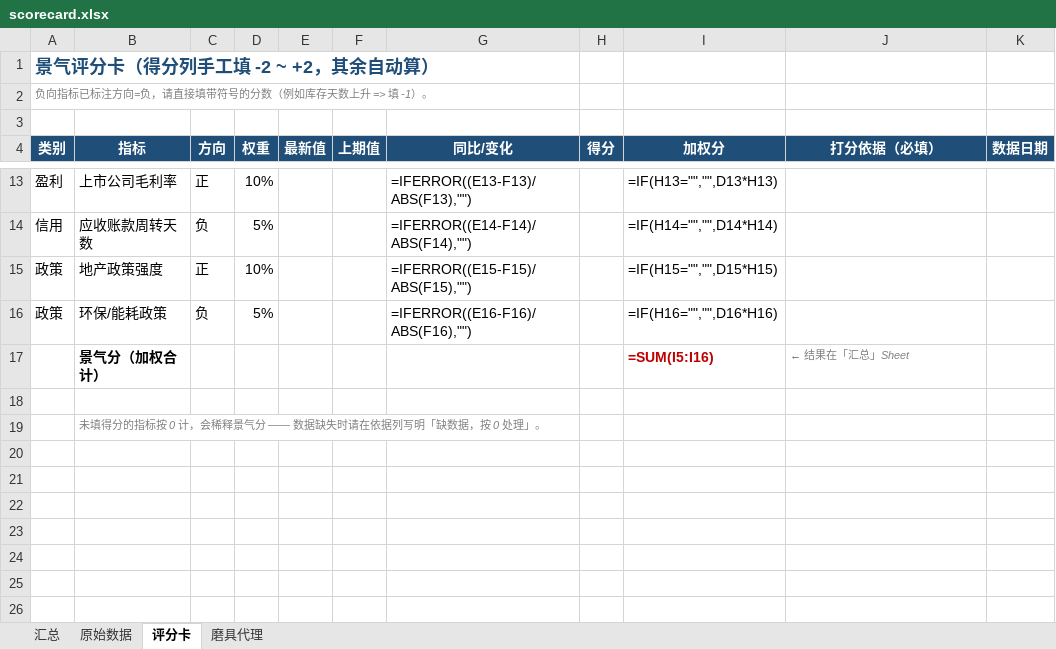
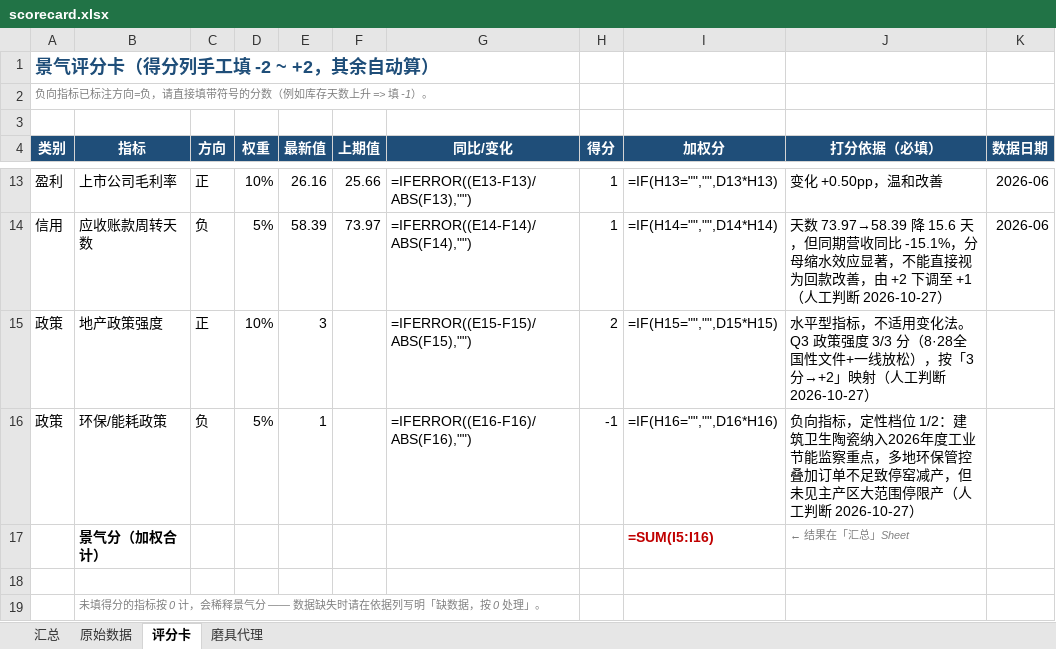
Before and after one commit to WenKIMI/tile-industry-analysis, an Excel workbook: scorecard.xlsx, sheet 评分卡, drawn as a sheet; only a part is shown, gaps mark what is left out; values as stored, in another font and other column widths than the file's, no borders; formulas without a stored value are shown as written; the diff covers the shown part only; the diff names each change by its address in the sheet, - before the commit and + after, or states it on an @@ line.

```diff
--- a/scorecard.xlsx (sheet 评分卡)
+++ b/scorecard.xlsx (sheet 评分卡)
-E13 (最新值): (empty)
+E13 (最新值): 26.16
-F13 (上期值): (empty)
+F13 (上期值): 25.66
-H13:H14 (得分): (empty)
+H13:H14 (得分): 1
-J13 (打分依据（必填）): (empty)
+J13 (打分依据（必填）): 变化 +0.50pp，温和改善
-K13:K14 (数据日期): (empty)
+K13:K14 (数据日期): 2026-06
-E14 (最新值): (empty)
+E14 (最新值): 58.39
-F14 (上期值): (empty)
+F14 (上期值): 73.97
-J14 (打分依据（必填）): (empty)
+J14 (打分依据（必填）): 天数 73.97→58.39 降 15.6 天，但同期营收同比 -15.1%，分母缩水效应显著，不能直接视为回款改善，由 +2 下调至 +1（人工判断 2026-10-27）
-E15 (最新值): (empty)
+E15 (最新值): 3
-H15 (得分): (empty)
+H15 (得分): 2
-J15 (打分依据（必填）): (empty)
+J15 (打分依据（必填）): 水平型指标，不适用变化法。Q3 政策强度 3/3 分（8·28全国性文件+一线放松），按「3分→+2」映射（人工判断 2026-10-27）
-E16 (最新值): (empty)
+E16 (最新值): 1
-H16 (得分): (empty)
+H16 (得分): -1
-J16 (打分依据（必填）): (empty)
+J16 (打分依据（必填）): 负向指标，定性档位 1/2：建筑卫生陶瓷纳入2026年度工业节能监察重点，多地环保管控叠加订单不足致停窑减产，但未见主产区大范围停限产（人工判断 2026-10-27）
```
Also changed, not shown: 34 edited cells elsewhere in this sheet, forecast_log.xlsx, 15 other files.
